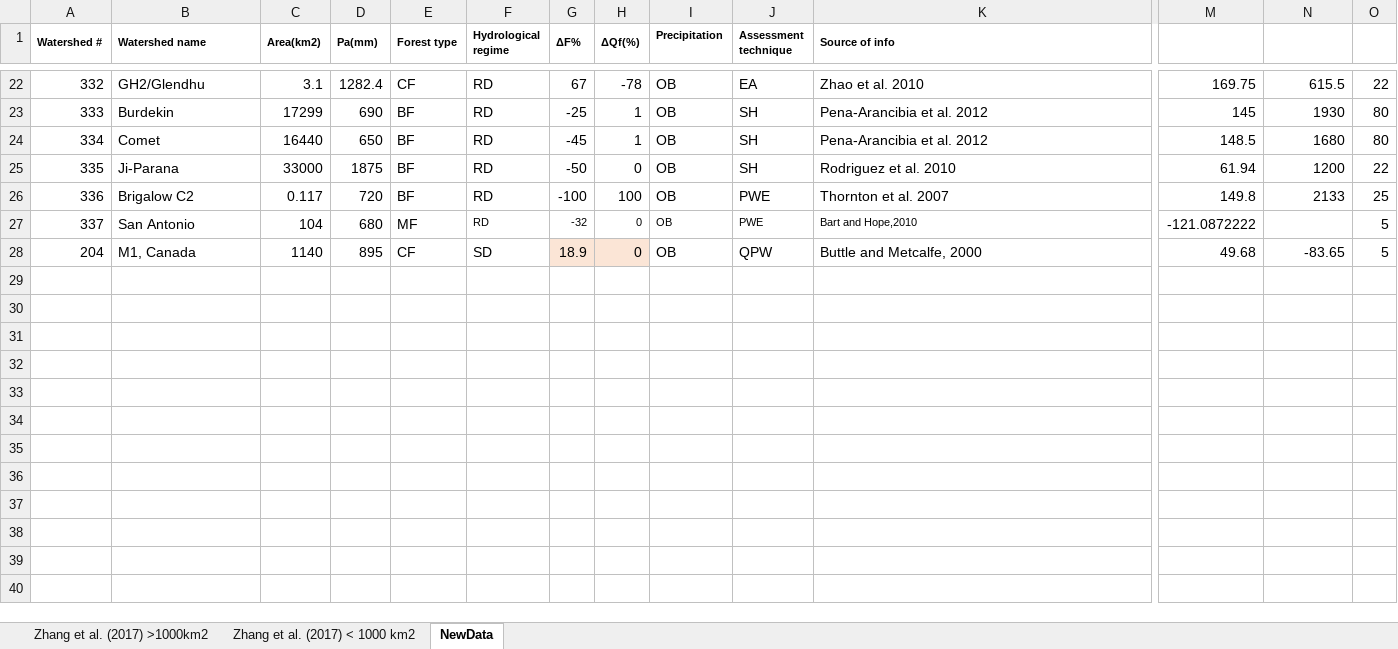
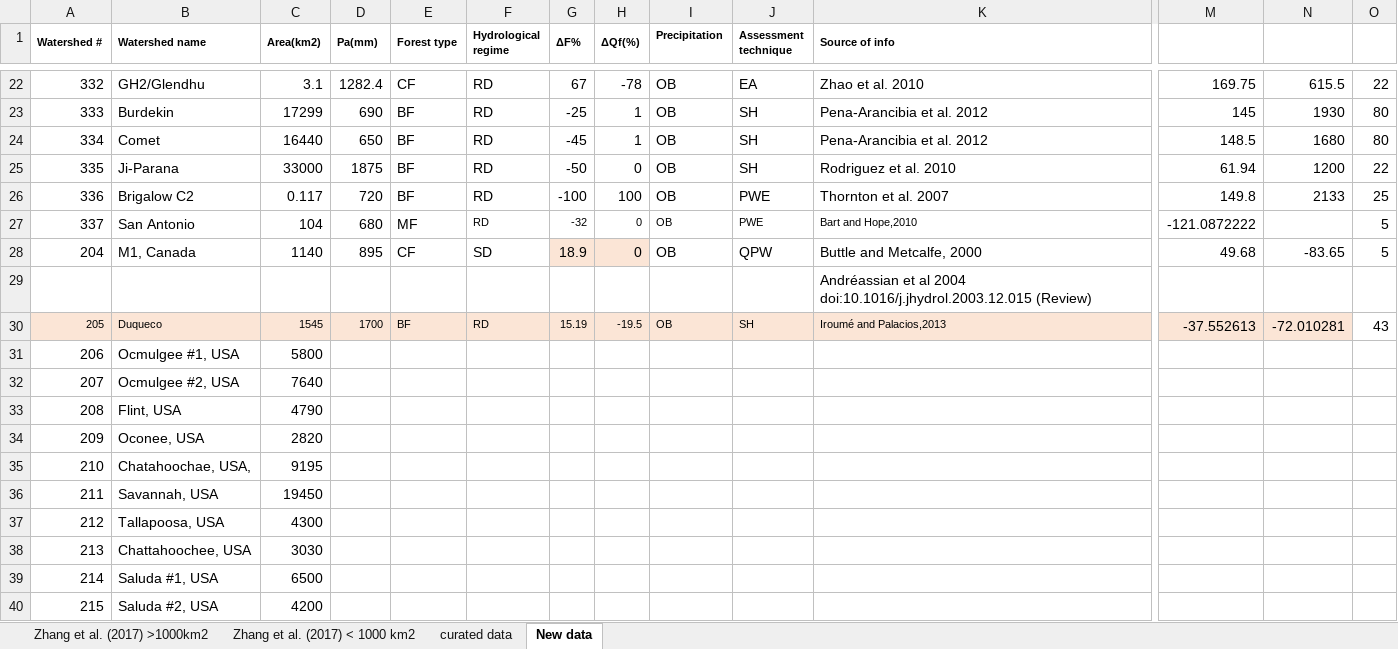
Before and after one commit to WillemVervoort/Forest_and_water, an Excel workbook: data/TablesZhangetal2017_WV.xlsx, sheet New data, drawn as a sheet; only a part is shown, gaps mark what is left out; values as stored, in another font and other column widths than the file's, no borders; rows hold the shown columns only; the diff names each change by its address in the sheet, - before the commit and + after, or states it on an @@ line.

```diff
--- a/data/TablesZhangetal2017_WV.xlsx (sheet New data)
+++ b/data/TablesZhangetal2017_WV.xlsx (sheet New data)
-sheet tab: NewData
+sheet tab: New data
+sheet tab: curated data
+row 29:  |  |  |  |  |  |  |  |  |  | Andréassian et al 2004 doi:10.1016/j.jhydrol.2003.12.015 (Review)
+row 30: 205 | Duqueco | 1545 | 1700 | BF | RD | 15.19 | -19.5 | OB | SH | Iroumé and Palacios,2013 | -37.552613 | -72.010281 | 43
+row 31: 206 | Ocmulgee #1, USA | 5800
+row 32: 207 | Ocmulgee #2, USA | 7640
+row 33: 208 | Flint, USA | 4790
+row 34: 209 | Oconee, USA | 2820
+row 35: 210 | Chatahoochae, USA, | 9195
+row 36: 211 | Savannah, USA | 19450
+row 37: 212 | Tallapoosa, USA | 4300
+row 38: 213 | Chattahoochee, USA | 3030
+row 39: 214 | Saluda #1, USA | 6500
+row 40: 215 | Saluda #2, USA | 4200
```
Also changed, not shown: sheet Zhang et al. (2017) < 1000 km2, sheet Zhang et al. (2017) >1000km2, 6 other files.
